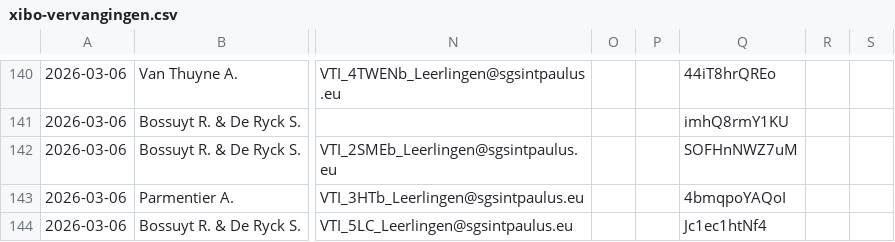
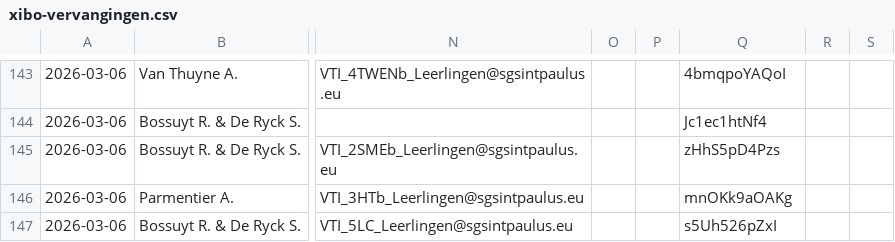
Before and after one commit to tomvanwehaege/xibo-database, a CSV file: xibo-vervangingen.csv, drawn as a sheet; only a part is shown, gaps mark what is left out; addresses are those after the commit; the diff covers the shown part only; the diff names each change by its address in the sheet, - before the commit and + after, or states it on an @@ line.

```diff
--- a/xibo-vervangingen.csv
+++ b/xibo-vervangingen.csv
-Q143: 44iT8hrQREo
+Q143: 4bmqpoYAQoI
-Q144: imhQ8rmY1KU
+Q144: Jc1ec1htNf4
-Q145: SOFHnNWZ7uM
+Q145: zHhS5pD4Pzs
-Q146: 4bmqpoYAQoI
+Q146: mnOKk9aOAKg
-Q147: Jc1ec1htNf4
+Q147: s5Uh526pZxI
```
Also changed, not shown: 3 added rows and 25 edited cells elsewhere in this file.
